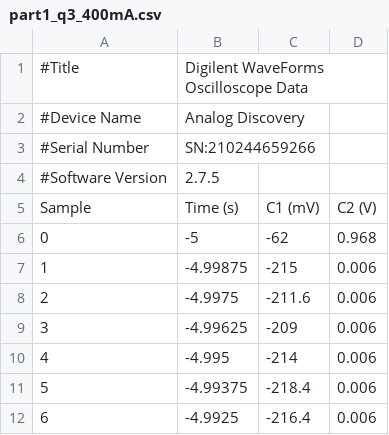
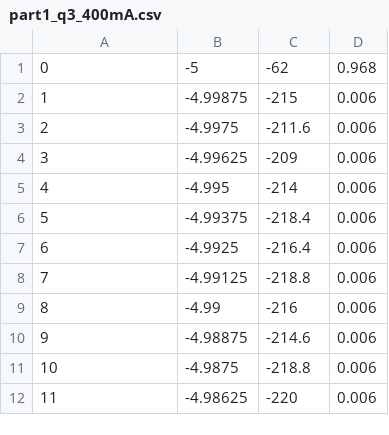
Before and after one commit to FranzEricSchneider/controls-olin-2015, a CSV file: Lab2/plots/data/part1_q3_400mA.csv, drawn as a sheet; only a part is shown; the shorter side is filled out with more unchanged rows; the diff names each change by its address in the sheet, - before the commit and + after, or states it on an @@ line.

Commit message:
About to work on part 3

```diff
--- a/Lab2/plots/data/part1_q3_400mA.csv
+++ b/Lab2/plots/data/part1_q3_400mA.csv
-row 1: #Title | Digilent WaveForms Oscilloscope Data
-row 2: #Device Name | Analog Discovery
-row 3: #Serial Number | SN:210244659266
-row 4: #Software Version | 2.7.5
-row 5: Sample | Time (s) | C1 (mV) | C2 (V)
```
Also changed, not shown: Lab2/plots/data/part1_q3_450mA.csv, Lab2/plots/data/part1_q3_500mA.csv, 4 other files.
